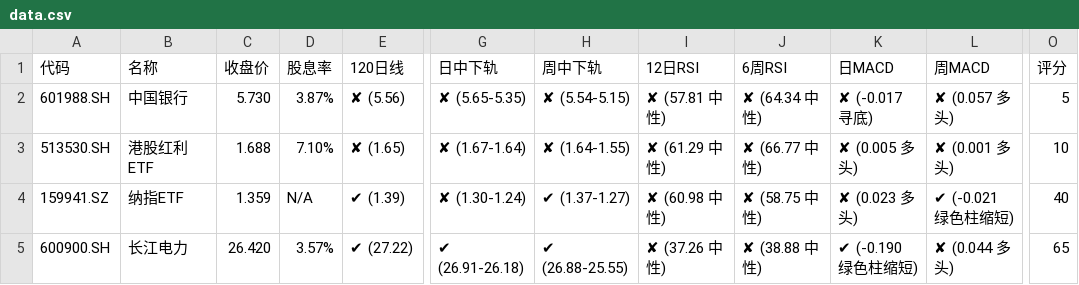
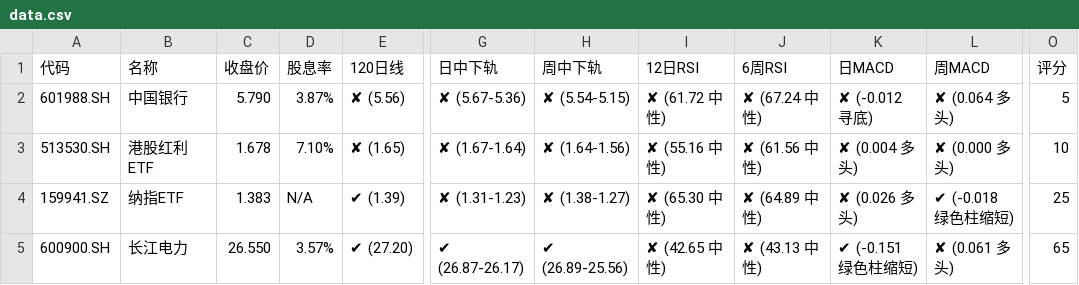
Before and after one commit to Alicats/Stock-Monitor-Platform, a CSV file: data.csv, drawn as a sheet; only a part is shown, gaps mark what is left out; the diff covers the shown part only; the diff names each change by its address in the sheet, - before the commit and + after, or states it on an @@ line.

```diff
--- a/data.csv
+++ b/data.csv
-C2 (收盘价): 5.730
+C2 (收盘价): 5.790
-G2 (日中下轨): ✘ (5.65-5.35)
+G2 (日中下轨): ✘ (5.67-5.36)
-I2 (12日RSI): ✘ (57.81 中性)
+I2 (12日RSI): ✘ (61.72 中性)
-J2 (6周RSI): ✘ (64.34 中性)
+J2 (6周RSI): ✘ (67.24 中性)
-K2 (日MACD): ✘ (-0.017 寻底)
+K2 (日MACD): ✘ (-0.012 寻底)
-L2 (周MACD): ✘ (0.057 多头)
+L2 (周MACD): ✘ (0.064 多头)
-C3 (收盘价): 1.688
+C3 (收盘价): 1.678
-H3 (周中下轨): ✘ (1.64-1.55)
+H3 (周中下轨): ✘ (1.64-1.56)
-I3 (12日RSI): ✘ (61.29 中性)
+I3 (12日RSI): ✘ (55.16 中性)
-J3 (6周RSI): ✘ (66.77 中性)
+J3 (6周RSI): ✘ (61.56 中性)
-K3 (日MACD): ✘ (0.005 多头)
+K3 (日MACD): ✘ (0.004 多头)
-L3 (周MACD): ✘ (0.001 多头)
+L3 (周MACD): ✘ (0.000 多头)
-C4 (收盘价): 1.359
+C4 (收盘价): 1.383
-G4 (日中下轨): ✘ (1.30-1.24)
+G4 (日中下轨): ✘ (1.31-1.23)
-H4 (周中下轨): ✔ (1.37-1.27)
+H4 (周中下轨): ✘ (1.38-1.27)
-I4 (12日RSI): ✘ (60.98 中性)
+I4 (12日RSI): ✘ (65.30 中性)
-J4 (6周RSI): ✘ (58.75 中性)
+J4 (6周RSI): ✘ (64.89 中性)
-K4 (日MACD): ✘ (0.023 多头)
+K4 (日MACD): ✘ (0.026 多头)
-L4 (周MACD): ✔ (-0.021 绿色柱缩短)
+L4 (周MACD): ✔ (-0.018 绿色柱缩短)
-O4 (评分): 40
+O4 (评分): 25
-C5 (收盘价): 26.420
+C5 (收盘价): 26.550
-E5 (120日线): ✔ (27.22)
+E5 (120日线): ✔ (27.20)
-G5 (日中下轨): ✔ (26.91-26.18)
+G5 (日中下轨): ✔ (26.87-26.17)
-H5 (周中下轨): ✔ (26.88-25.55)
+H5 (周中下轨): ✔ (26.89-25.56)
-I5 (12日RSI): ✘ (37.26 中性)
+I5 (12日RSI): ✘ (42.65 中性)
-J5 (6周RSI): ✘ (38.88 中性)
+J5 (6周RSI): ✘ (43.13 中性)
-K5 (日MACD): ✔ (-0.190 绿色柱缩短)
+K5 (日MACD): ✔ (-0.151 绿色柱缩短)
-L5 (周MACD): ✘ (0.044 多头)
+L5 (周MACD): ✘ (0.061 多头)
```
Also changed, not shown: 134 edited cells elsewhere in this file.
